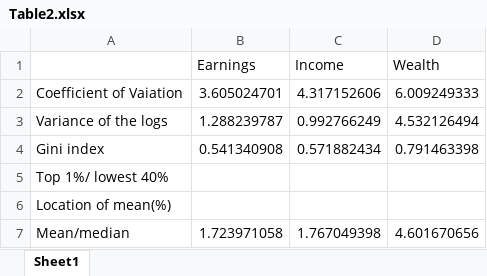
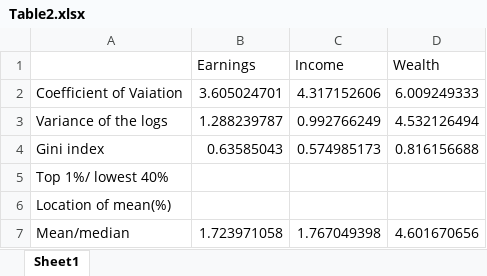
Before and after one commit to AdvancedMacro2Binghamton/problem-set-1-yaobinwang296, an Excel workbook: analysis/output/Table2.xlsx, sheet Sheet1, drawn as a sheet; values as stored, in another font and other column widths than the file's, no borders; the diff names each change by its address in the sheet, - before the commit and + after, or states it on an @@ line.

```diff
--- a/analysis/output/Table2.xlsx (sheet Sheet1)
+++ b/analysis/output/Table2.xlsx (sheet Sheet1)
-B4 (Earnings): 0.541340908
+B4 (Earnings): 0.63585043
-C4 (Income): 0.571882434
+C4 (Income): 0.574985173
-D4 (Wealth): 0.791463398
+D4 (Wealth): 0.816156688
```
Also changed, not shown: analysis/output/Table1.xlsx, 4 other files.
